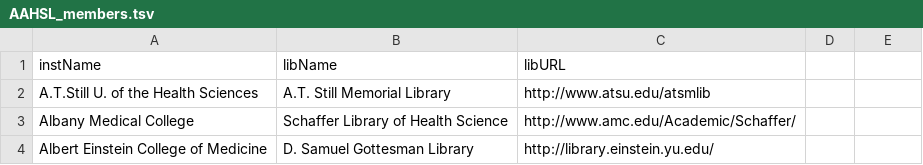
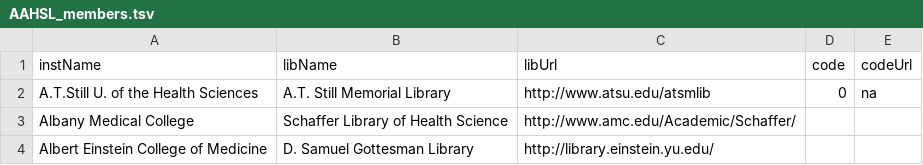
Before and after one commit to brianzelip/RDM, a TSV file: AAHSL_workspace/create-AAHSL-list/output/AAHSL_members.tsv, drawn as a sheet; only a part is shown.

```diff
--- a/AAHSL_workspace/create-AAHSL-list/output/AAHSL_members.tsv
+++ b/AAHSL_workspace/create-AAHSL-list/output/AAHSL_members.tsv
@@ -1,3 +1,3 @@
-instName	libName	libURL
-A.T.Still U. of the Health Sciences	A.T. Still Memorial Library	http://www.atsu.edu/atsmlib
+instName	libName	libUrl	code	codeUrl
+A.T.Still U. of the Health Sciences	A.T. Still Memorial Library	http://www.atsu.edu/atsmlib	0	na
 Albany Medical College	Schaffer Library of Health Science	http://www.amc.edu/Academic/Schaffer/
```
Also changed, not shown: 2 other files.
